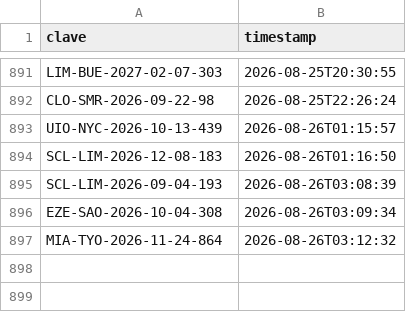
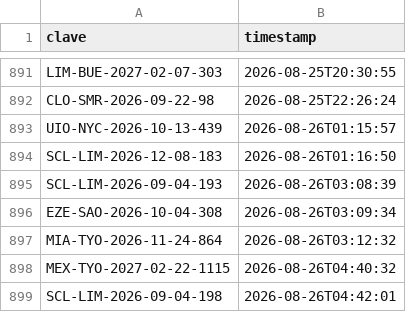
Before and after one commit to Felipebarv25/app-vuelos, a CSV file: datos/alertas_enviadas.csv, drawn as a sheet; only a part is shown, gaps mark what is left out; the diff names each change by its address in the sheet, - before the commit and + after, or states it on an @@ line.

```diff
--- a/datos/alertas_enviadas.csv
+++ b/datos/alertas_enviadas.csv
+row 898: MEX-TYO-2027-02-22-1115 | 2026-08-26T04:40:32
+row 899: SCL-LIM-2026-09-04-198 | 2026-08-26T04:42:01
```
Also changed, not shown: 2 other files.
